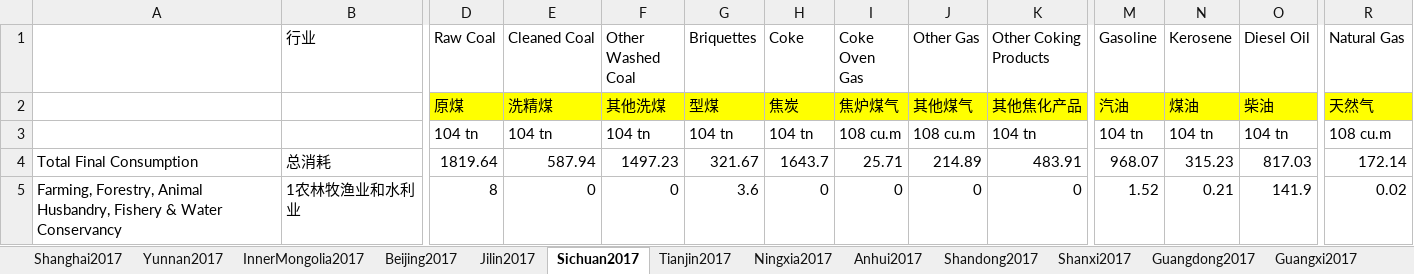
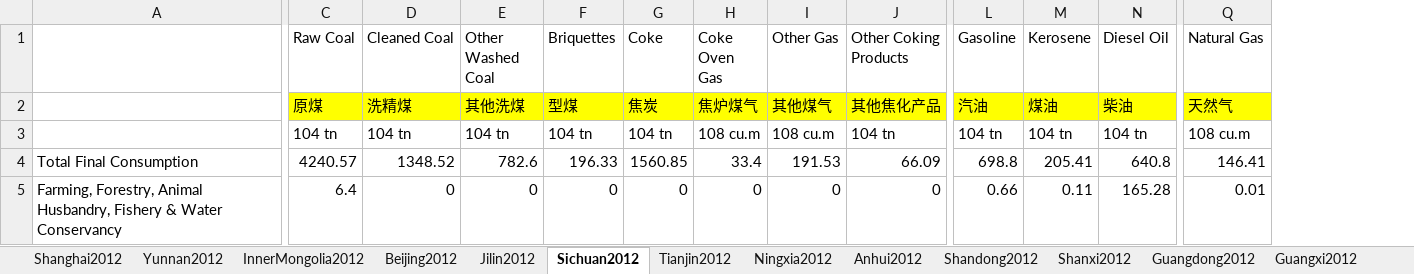
Before and after one commit to mmszhezhi/yuan, an Excel workbook: energy2.xlsx, sheet Sichuan2012, drawn as a sheet; only a part is shown, gaps mark what is left out; values as stored, in another font and other column widths than the file's, no borders; removed rows and columns are numbered as before the commit, all else as after; the diff covers the shown part only; the diff names each change by its address in the sheet, - before the commit and + after, or states it on an @@ line.

```diff
--- a/energy2.xlsx (sheet Sichuan2012)
+++ b/energy2.xlsx (sheet Sichuan2012)
-sheet tab: Shanghai2017
+sheet tab: Shanghai2012
-sheet tab: Yunnan2017
+sheet tab: Yunnan2012
-sheet tab: InnerMongolia2017
+sheet tab: InnerMongolia2012
-sheet tab: Beijing2017
+sheet tab: Beijing2012
-sheet tab: Jilin2017
+sheet tab: Jilin2012
-sheet tab: Sichuan2017
+sheet tab: Sichuan2012
-sheet tab: Tianjin2017
+sheet tab: Tianjin2012
-sheet tab: Ningxia2017
+sheet tab: Ningxia2012
-sheet tab: Anhui2017
+sheet tab: Anhui2012
-sheet tab: Shandong2017
+sheet tab: Shandong2012
-sheet tab: Shanxi2017
+sheet tab: Shanxi2012
-sheet tab: Guangdong2017
+sheet tab: Guangdong2012
-sheet tab: Guangxi2017
+sheet tab: Guangxi2012
-column B (行业), rows 4-5: 总消耗 | 1农林牧渔业和水利业
-C4 (Raw Coal): 1819.64
+C4 (Raw Coal): 4240.57
-D4 (Cleaned Coal): 587.94
+D4 (Cleaned Coal): 1348.52
-E4 (Other Washed Coal): 1497.23
+E4 (Other Washed Coal): 782.6
-F4 (Briquettes): 321.67
+F4 (Briquettes): 196.33
-G4 (Coke): 1643.7
+G4 (Coke): 1560.85
-H4 (Coke Oven Gas): 25.71
+H4 (Coke Oven Gas): 33.4
-I4 (Other Gas): 214.89
+I4 (Other Gas): 191.53
-J4 (Other Coking Products): 483.91
+J4 (Other Coking Products): 66.09
-L4 (Gasoline): 968.07
+L4 (Gasoline): 698.8
-M4 (Kerosene): 315.23
+M4 (Kerosene): 205.41
-N4 (Diesel Oil): 817.03
+N4 (Diesel Oil): 640.8
-Q4 (Natural Gas): 172.14
+Q4 (Natural Gas): 146.41
-C5 (Raw Coal): 8
+C5 (Raw Coal): 6.4
-F5 (Briquettes): 3.6
+F5 (Briquettes): 0
-L5 (Gasoline): 1.52
+L5 (Gasoline): 0.66
-M5 (Kerosene): 0.21
+M5 (Kerosene): 0.11
-N5 (Diesel Oil): 141.9
+N5 (Diesel Oil): 165.28
-Q5 (Natural Gas): 0.02
+Q5 (Natural Gas): 0.01
```
Also changed, not shown: 9 removed rows, 458 edited cells and cell formats elsewhere in this sheet, sheet Shandong2012, sheet Jiangsu2012, sheet Guangdong2012, sheet Liaoning2012, sheet Hunan2012, sheet Anhui2012, 23 more sheets, other sheet tabs, factor.xlsx, 2 other files.
